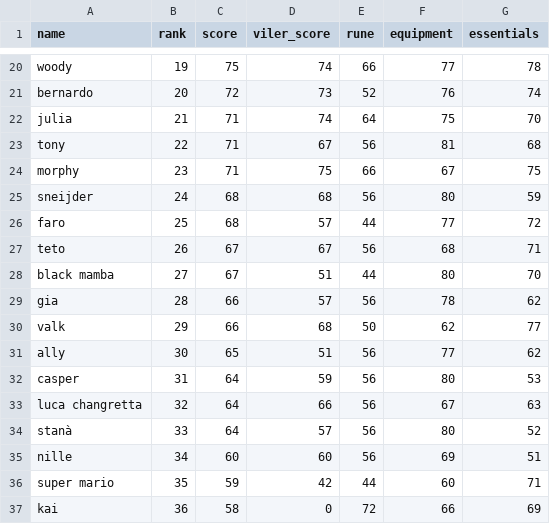
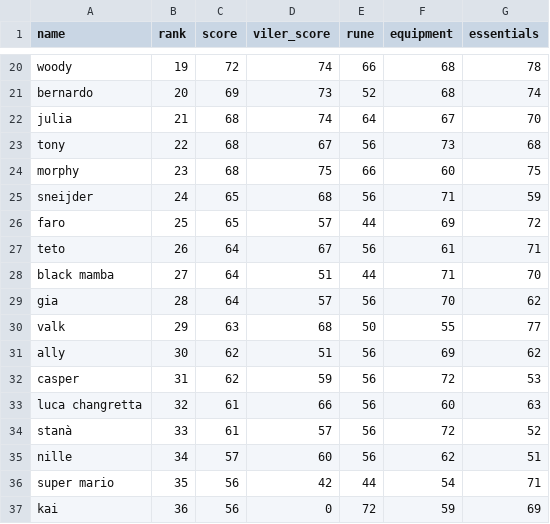
Before and after one commit to Rampage332/Agatha-event-bot, a CSV file: 349 Managerial Sheet - AgathaSheet.csv, drawn as a sheet; only a part is shown, gaps mark what is left out; the diff covers the shown part only; the diff names each change by its address in the sheet, - before the commit and + after, or states it on an @@ line.

```diff
--- a/349 Managerial Sheet - AgathaSheet.csv
+++ b/349 Managerial Sheet - AgathaSheet.csv
-C20 (score): 75
+C20 (score): 72
-F20 (equipment): 77
+F20 (equipment): 68
-C21 (score): 72
+C21 (score): 69
-F21 (equipment): 76
+F21 (equipment): 68
-C22:C24 (score): 71
+C22:C24 (score): 68
-F22 (equipment): 75
+F22 (equipment): 67
-F23 (equipment): 81
+F23 (equipment): 73
-F24 (equipment): 67
+F24 (equipment): 60
-C25:C26 (score): 68
+C25:C26 (score): 65
-F25 (equipment): 80
+F25 (equipment): 71
-F26 (equipment): 77
+F26 (equipment): 69
-C27:C28 (score): 67
+C27:C28 (score): 64
-F27 (equipment): 68
+F27 (equipment): 61
-F28 (equipment): 80
+F28 (equipment): 71
-C29 (score): 66
+C29 (score): 64
-F29 (equipment): 78
+F29 (equipment): 70
-C30 (score): 66
+C30 (score): 63
-F30 (equipment): 62
+F30 (equipment): 55
-C31 (score): 65
+C31 (score): 62
-F31 (equipment): 77
+F31 (equipment): 69
-C32 (score): 64
+C32 (score): 62
-F32 (equipment): 80
+F32 (equipment): 72
-C33:C34 (score): 64
+C33:C34 (score): 61
-F33 (equipment): 67
+F33 (equipment): 60
-F34 (equipment): 80
+F34 (equipment): 72
-C35 (score): 60
+C35 (score): 57
-F35 (equipment): 69
+F35 (equipment): 62
-C36 (score): 59
+C36 (score): 56
-F36 (equipment): 60
+F36 (equipment): 54
-C37 (score): 58
+C37 (score): 56
-F37 (equipment): 66
+F37 (equipment): 59
```
Also changed, not shown: 1 added row, 1 removed row and 66 edited cells elsewhere in this file.
